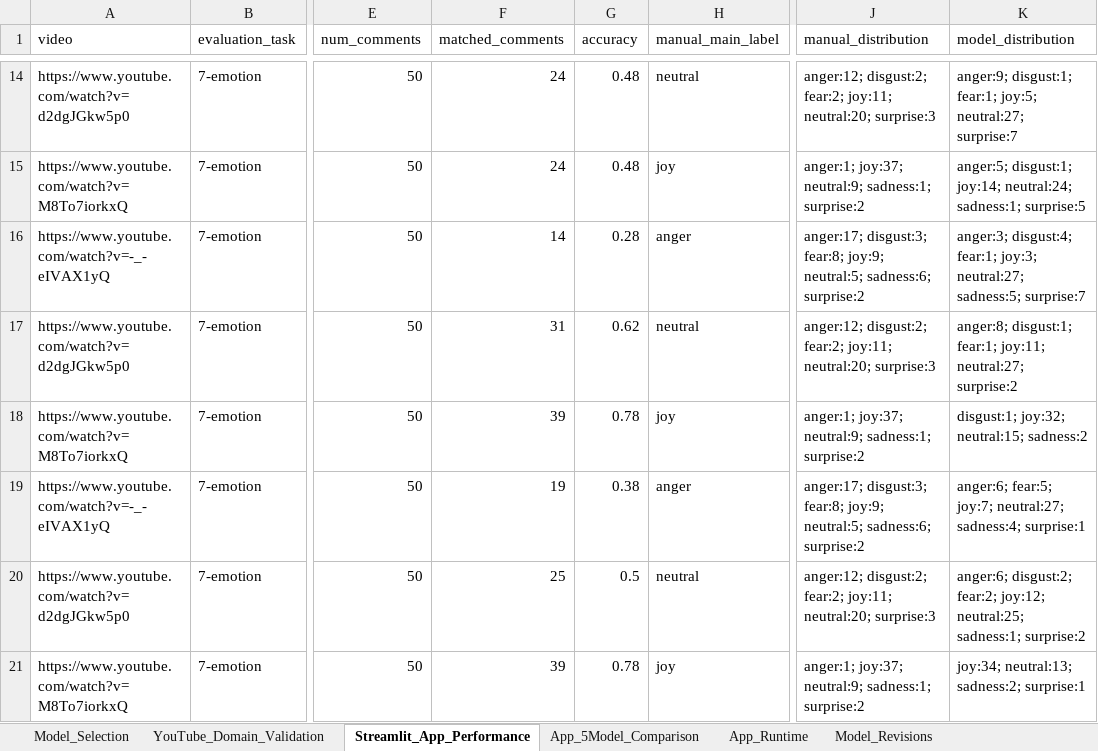
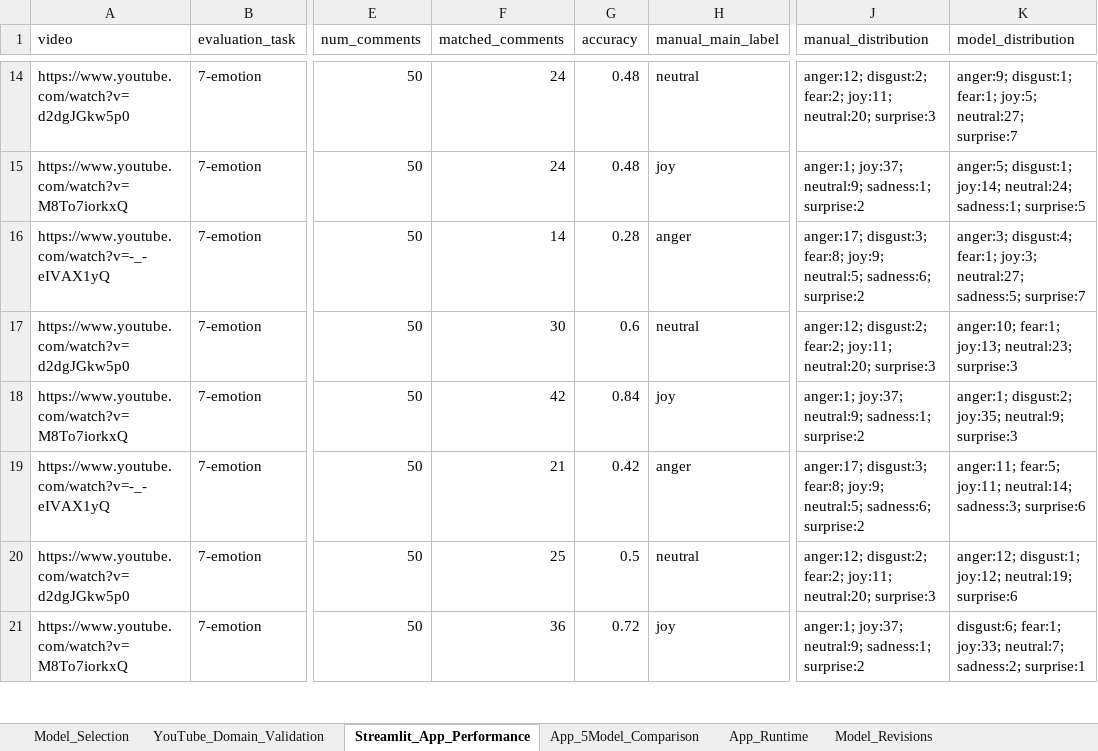
Before and after one commit to chasezhang1999/youtube-emotion-analyzer, an Excel workbook: experiments/Experimental_results.xlsx, sheet Streamlit_App_Performance, drawn as a sheet; only a part is shown, gaps mark what is left out; values as stored, in another font and other column widths than the file's, no borders; the diff covers the shown part only; the diff names each change by its address in the sheet, - before the commit and + after, or states it on an @@ line.

```diff
--- a/experiments/Experimental_results.xlsx (sheet Streamlit_App_Performance)
+++ b/experiments/Experimental_results.xlsx (sheet Streamlit_App_Performance)
-F17 (matched_comments): 31
+F17 (matched_comments): 30
-G17 (accuracy): 0.62
+G17 (accuracy): 0.6
-K17 (model_distribution): anger:8; disgust:1; fear:1; joy:11; neutral:27; surprise:2
+K17 (model_distribution): anger:10; fear:1; joy:13; neutral:23; surprise:3
-F18 (matched_comments): 39
+F18 (matched_comments): 42
-G18 (accuracy): 0.78
+G18 (accuracy): 0.84
-K18 (model_distribution): disgust:1; joy:32; neutral:15; sadness:2
+K18 (model_distribution): anger:1; disgust:2; joy:35; neutral:9; surprise:3
-F19 (matched_comments): 19
+F19 (matched_comments): 21
-G19 (accuracy): 0.38
+G19 (accuracy): 0.42
-K19 (model_distribution): anger:6; fear:5; joy:7; neutral:27; sadness:4; surprise:1
+K19 (model_distribution): anger:11; fear:5; joy:11; neutral:14; sadness:3; surprise:6
-K20 (model_distribution): anger:6; disgust:2; fear:2; joy:12; neutral:25; sadness:1; surprise:2
+K20 (model_distribution): anger:12; disgust:1; joy:12; neutral:19; surprise:6
-F21 (matched_comments): 39
+F21 (matched_comments): 36
-G21 (accuracy): 0.78
+G21 (accuracy): 0.72
-K21 (model_distribution): joy:34; neutral:13; sadness:2; surprise:1
+K21 (model_distribution): disgust:6; fear:1; joy:33; neutral:7; sadness:2; surprise:1
```
Also changed, not shown: 4 added rows and 24 edited cells elsewhere in this sheet, sheet Manual_Comment_Labels, sheet App_5Model_Comparison, sheet YouTube_Domain_Validation, sheet Model_Revisions, sheet App_Runtime, sheet Model_Selection, experiments/Performance_result.xlsx, 9 other files.
